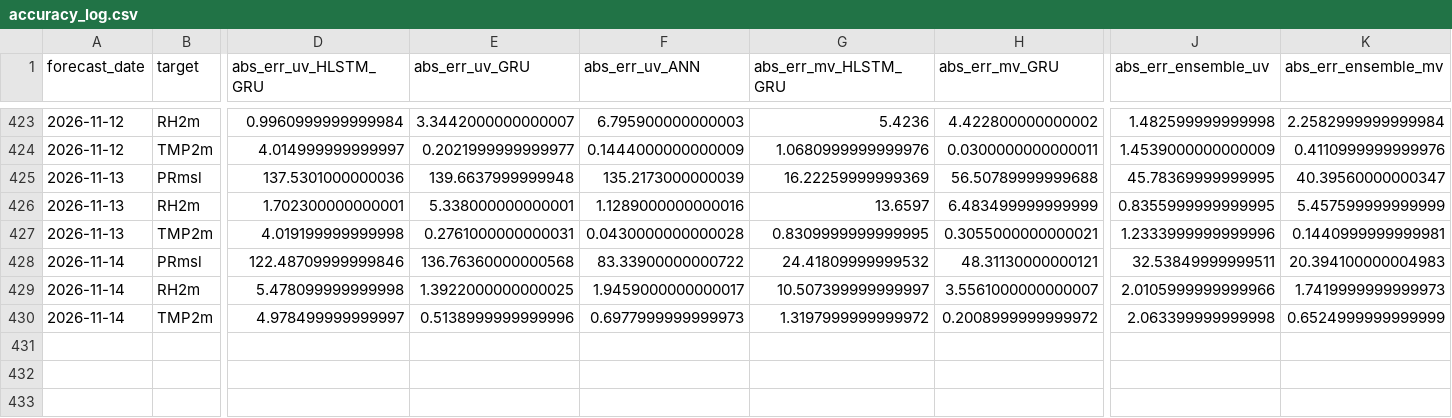
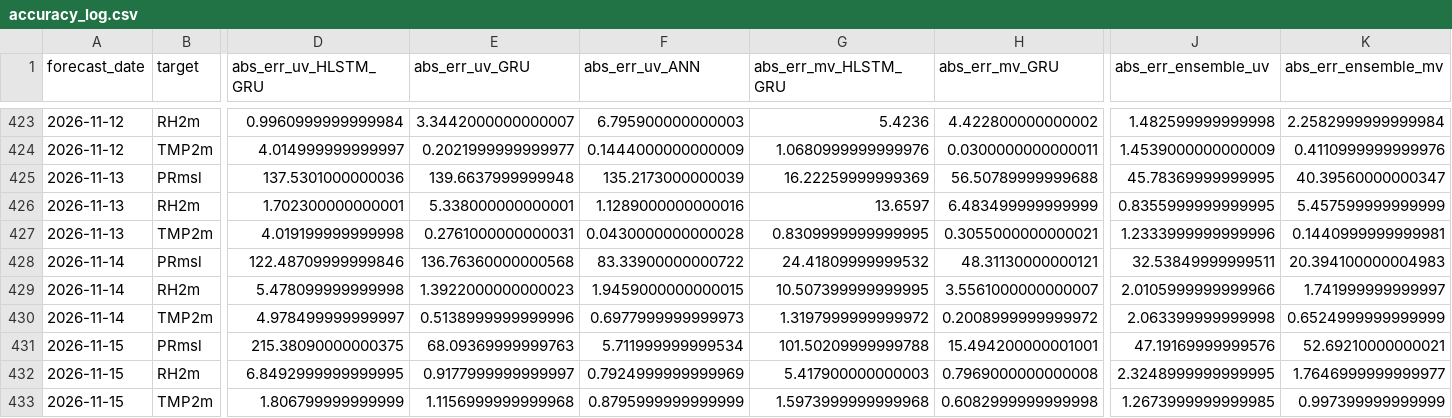
Before and after one commit to souravk03/openmeteo-live-forecast-v2, a CSV file: data/om/Mumbai/logs/accuracy_log.csv, drawn as a sheet; only a part is shown, gaps mark what is left out; rows hold the shown columns only; the diff names each change by its address in the sheet, - before the commit and + after, or states it on an @@ line.

Commit message:
[Mumbai] accuracy_log.csv 2026-11-15

```diff
--- a/data/om/Mumbai/logs/accuracy_log.csv
+++ b/data/om/Mumbai/logs/accuracy_log.csv
-E429 (abs_err_uv_GRU): 1.3922000000000025
+E429 (abs_err_uv_GRU): 1.3922000000000023
-F429 (abs_err_uv_ANN): 1.9459000000000017
+F429 (abs_err_uv_ANN): 1.9459000000000015
-G429 (abs_err_mv_HLSTM_GRU): 10.507399999999997
+G429 (abs_err_mv_HLSTM_GRU): 10.507399999999995
-K429 (abs_err_ensemble_mv): 1.7419999999999973
+K429 (abs_err_ensemble_mv): 1.741999999999997
+row 431: 2026-11-15 | PRmsl | 215.38090000000375 | 68.09369999999763 | 5.711999999999534 | 101.50209999999788 | 15.494200000001001 | 47.19169999999576 | 52.69210000000021
+row 432: 2026-11-15 | RH2m | 6.8492999999999995 | 0.9177999999999997 | 0.7924999999999969 | 5.417900000000003 | 0.7969000000000008 | 2.3248999999999995 | 1.7646999999999977
+row 433: 2026-11-15 | TMP2m | 1.806799999999999 | 1.1156999999999968 | 0.8795999999999999 | 1.5973999999999968 | 0.6082999999999998 | 1.2673999999999985 | 0.997399999999999
```
